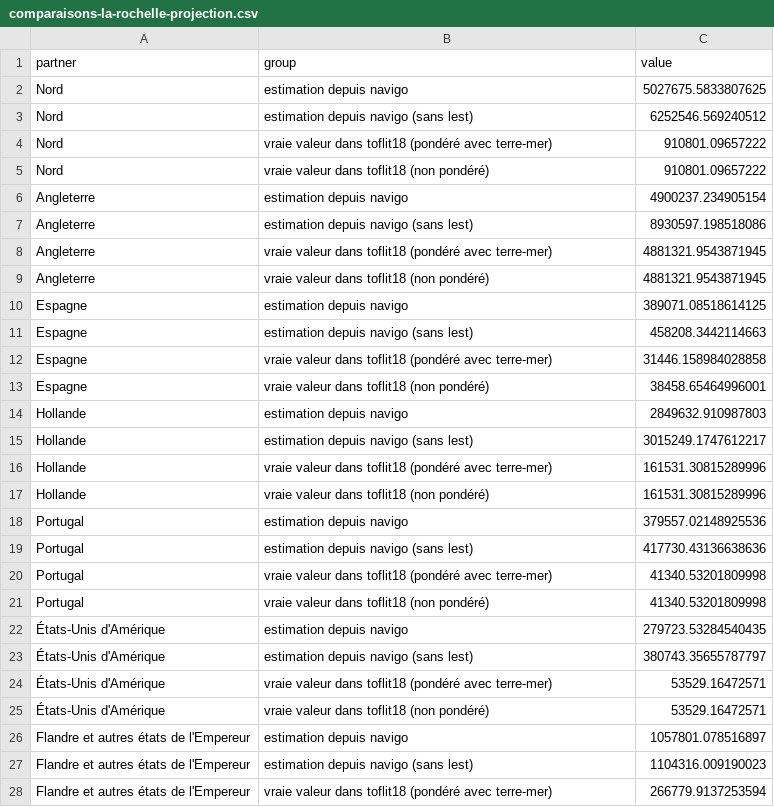
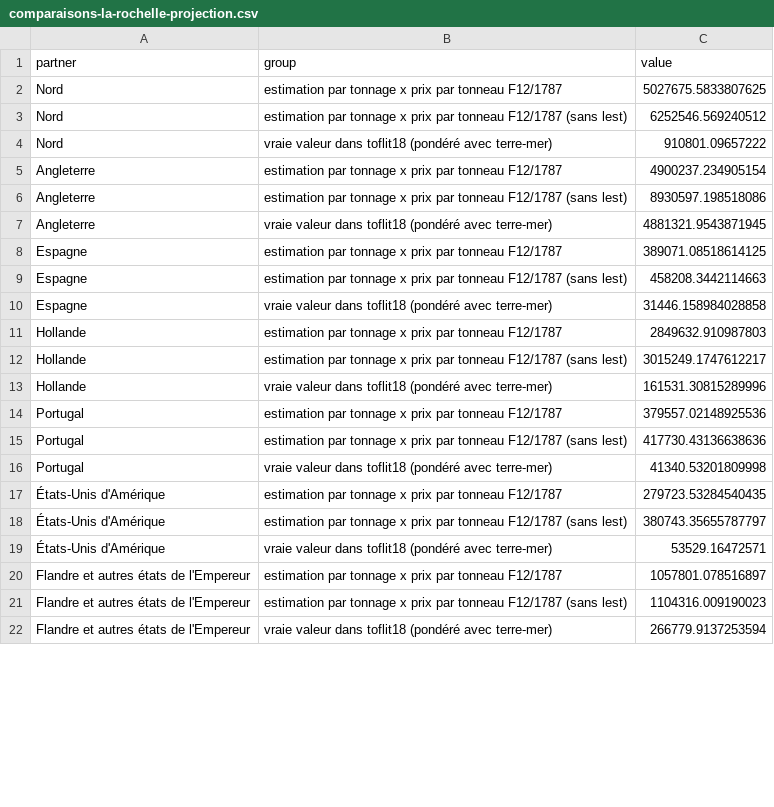
Before and after one commit to medialab/portic-storymaps-2022, a CSV file: data/comparaisons-la-rochelle-projection.csv, drawn as a sheet; only a part is shown; the diff covers the shown part only.

```diff
--- a/data/comparaisons-la-rochelle-projection.csv
+++ b/data/comparaisons-la-rochelle-projection.csv
@@ -1,28 +1,22 @@
 partner,group,value
-Nord,estimation depuis navigo,5027675.5833807625
-Nord,estimation depuis navigo (sans lest),6252546.569240512
+Nord,estimation par tonnage x prix par tonneau F12/1787,5027675.5833807625
+Nord,estimation par tonnage x prix par tonneau F12/1787 (sans lest),6252546.569240512
 Nord,vraie valeur dans toflit18 (pondéré avec terre-mer),910801.09657222
-Nord,vraie valeur dans toflit18 (non pondéré),910801.09657222
-Angleterre,estimation depuis navigo,4900237.234905154
-Angleterre,estimation depuis navigo (sans lest),8930597.198518086
+Angleterre,estimation par tonnage x prix par tonneau F12/1787,4900237.234905154
+Angleterre,estimation par tonnage x prix par tonneau F12/1787 (sans lest),8930597.198518086
 Angleterre,vraie valeur dans toflit18 (pondéré avec terre-mer),4881321.9543871945
-Angleterre,vraie valeur dans toflit18 (non pondéré),4881321.9543871945
-Espagne,estimation depuis navigo,389071.08518614125
-Espagne,estimation depuis navigo (sans lest),458208.3442114663
+Espagne,estimation par tonnage x prix par tonneau F12/1787,389071.08518614125
+Espagne,estimation par tonnage x prix par tonneau F12/1787 (sans lest),458208.3442114663
 Espagne,vraie valeur dans toflit18 (pondéré avec terre-mer),31446.158984028858
-Espagne,vraie valeur dans toflit18 (non pondéré),38458.65464996001
-Hollande,estimation depuis navigo,2849632.910987803
-Hollande,estimation depuis navigo (sans lest),3015249.1747612217
+Hollande,estimation par tonnage x prix par tonneau F12/1787,2849632.910987803
+Hollande,estimation par tonnage x prix par tonneau F12/1787 (sans lest),3015249.1747612217
 Hollande,vraie valeur dans toflit18 (pondéré avec terre-mer),161531.30815289996
-Hollande,vraie valeur dans toflit18 (non pondéré),161531.30815289996
-Portugal,estimation depuis navigo,379557.02148925536
-Portugal,estimation depuis navigo (sans lest),417730.43136638636
+Portugal,estimation par tonnage x prix par tonneau F12/1787,379557.02148925536
+Portugal,estimation par tonnage x prix par tonneau F12/1787 (sans lest),417730.43136638636
 Portugal,vraie valeur dans toflit18 (pondéré avec terre-mer),41340.53201809998
-Portugal,vraie valeur dans toflit18 (non pondéré),41340.53201809998
-États-Unis d'Amérique,estimation depuis navigo,279723.53284540435
-États-Unis d'Amérique,estimation depuis navigo (sans lest),380743.35655787797
+États-Unis d'Amérique,estimation par tonnage x prix par tonneau F12/1787,279723.53284540435
+États-Unis d'Amérique,estimation par tonnage x prix par tonneau F12/1787 (sans lest),380743.35655787797
 États-Unis d'Amérique,vraie valeur dans toflit18 (pondéré avec terre-mer),53529.16472571
-États-Unis d'Amérique,vraie valeur dans toflit18 (non pondéré),53529.16472571
-Flandre et autres états de l'Empereur,estimation depuis navigo,1057801.078516897
-Flandre et autres états de l'Empereur,estimation depuis navigo (sans lest),1104316.009190023
+Flandre et autres états de l'Empereur,estimation par tonnage x prix par tonneau F12/1787,1057801.078516897
+Flandre et autres états de l'Empereur,estimation par tonnage x prix par tonneau F12/1787 (sans lest),1104316.009190023
 Flandre et autres états de l'Empereur,vraie valeur dans toflit18 (pondéré avec terre-mer),266779.9137253594
```
Also changed, not shown: 5 added rows, 1 removed row and 2 edited cells elsewhere in this file, data/fraude-exports.csv, data/stigmates-smoggleurs-dunkerque.csv, 26 other files.
